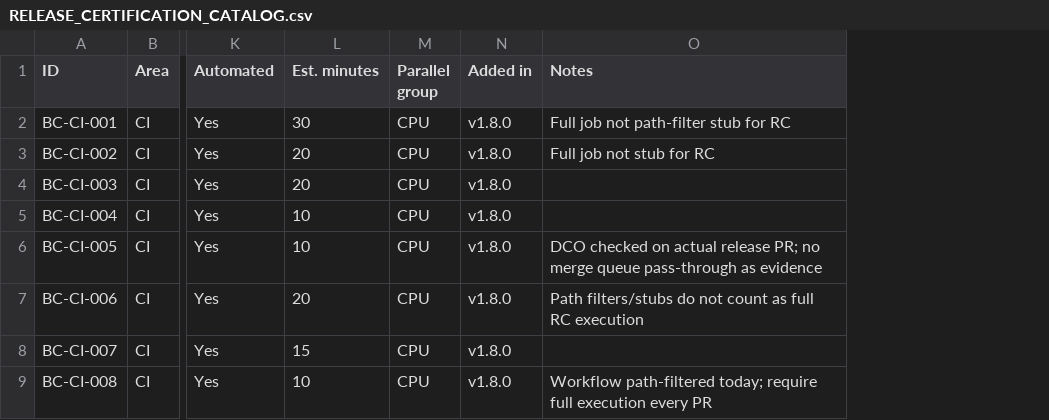
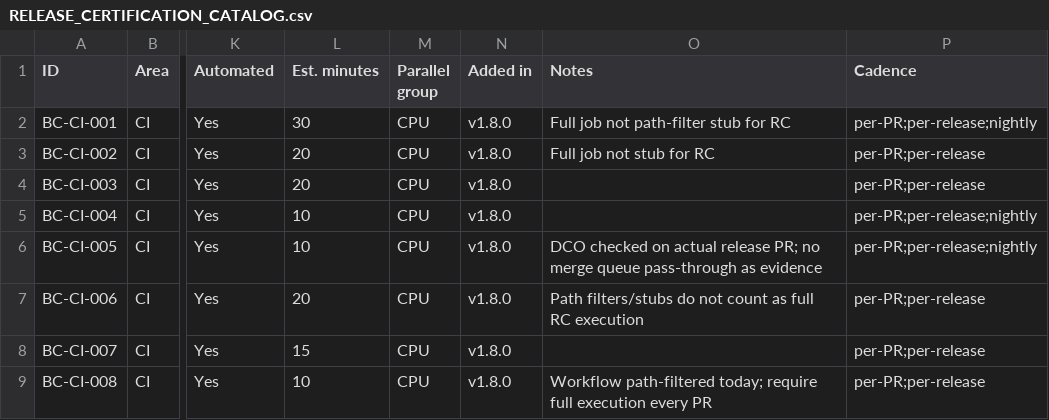
Before and after one commit to metrum-ai/bench-cli, a CSV file: docs/RELEASE_CERTIFICATION_CATALOG.csv, drawn as a sheet; only a part is shown, gaps mark what is left out; the diff names each change by its address in the sheet, - before the commit and + after, or states it on an @@ line.

Commit message:
ci: add regular CPU certification checks
Signed-off-by: Chetan Gadgil <178798962+chetan-metrum-ai@users.noreply.github.com>

```diff
--- a/docs/RELEASE_CERTIFICATION_CATALOG.csv
+++ b/docs/RELEASE_CERTIFICATION_CATALOG.csv
+column P (Cadence), rows 2-9: per-PR;per-release;nightly | per-PR;per-release | per-PR;per-release | per-PR;per-release;nightly | per-PR;per-release;nightly | per-PR;per-release | per-PR;per-release | per-PR;per-release
```
Also changed, not shown: 10 other files.
